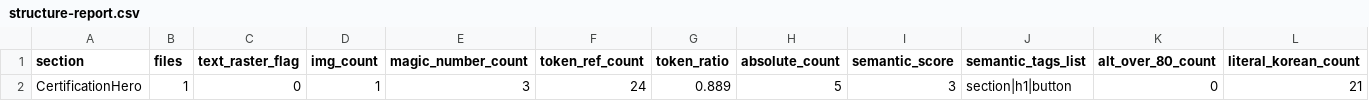
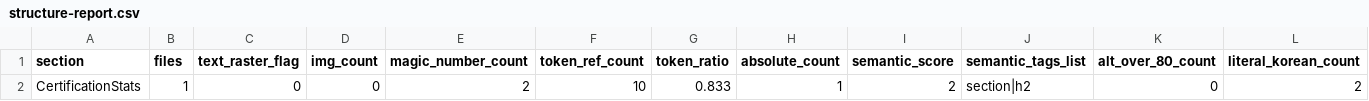
Before and after one commit to HyeonJ/esgpn-react-harness, a CSV file: docs/redefine/structure-report.csv, drawn as a sheet; only a part is shown; removed rows and columns are numbered as before the commit, all else as after; rows hold the shown columns only; the diff names each change by its address in the sheet, - before the commit and + after, or states it on an @@ line.

```diff
--- a/docs/redefine/structure-report.csv
+++ b/docs/redefine/structure-report.csv
-row 2: CertificationHero | 1 | 0 | 1 | 3 | 24 | 0.889 | 5 | 3 | section|h1|button | 0 | 21
+row 2: CertificationStats | 1 | 0 | 0 | 2 | 10 | 0.833 | 1 | 2 | section|h2 | 0 | 2
```
Also changed, not shown: 7 other files.
